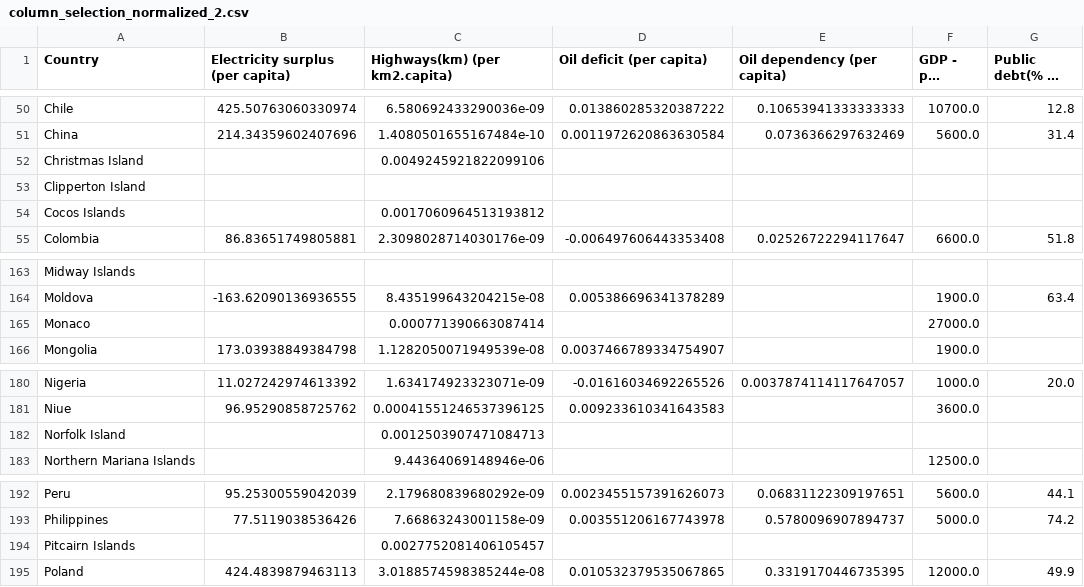
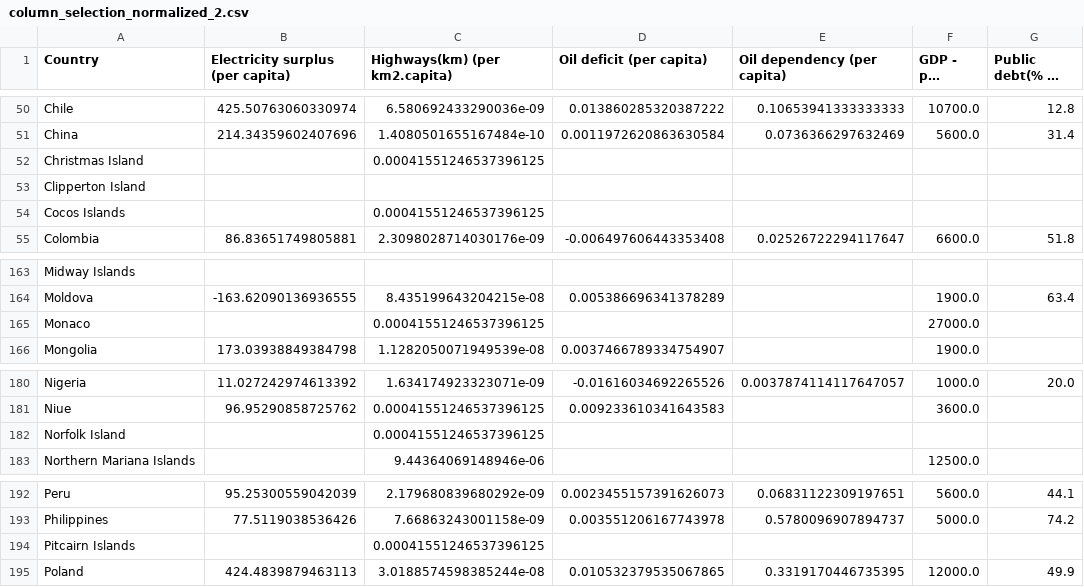
Before and after one commit to epasquet/countriestoday, a CSV file: data/column_selection_normalized_2.csv, drawn as a sheet; only a part is shown, gaps mark what is left out; long unchanged cells end in …; the diff names each change by its address in the sheet, - before the commit and + after, or states it on an @@ line.

Commit message:
VErsion finale avec quelques datas modifiées (valeurs highways pour qq countries)

```diff
--- a/data/column_selection_normalized_2.csv
+++ b/data/column_selection_normalized_2.csv
-C52 (Highways(km) (per km2.capita)): 0.0049245921822099106
+C52 (Highways(km) (per km2.capita)): 0.00041551246537396125
-C54 (Highways(km) (per km2.capita)): 0.0017060964513193812
+C54 (Highways(km) (per km2.capita)): 0.00041551246537396125
-C165 (Highways(km) (per km2.capita)): 0.000771390663087414
+C165 (Highways(km) (per km2.capita)): 0.00041551246537396125
-C182 (Highways(km) (per km2.capita)): 0.0012503907471084713
+C182 (Highways(km) (per km2.capita)): 0.00041551246537396125
-C194 (Highways(km) (per km2.capita)): 0.0027752081406105457
+C194 (Highways(km) (per km2.capita)): 0.00041551246537396125
```
